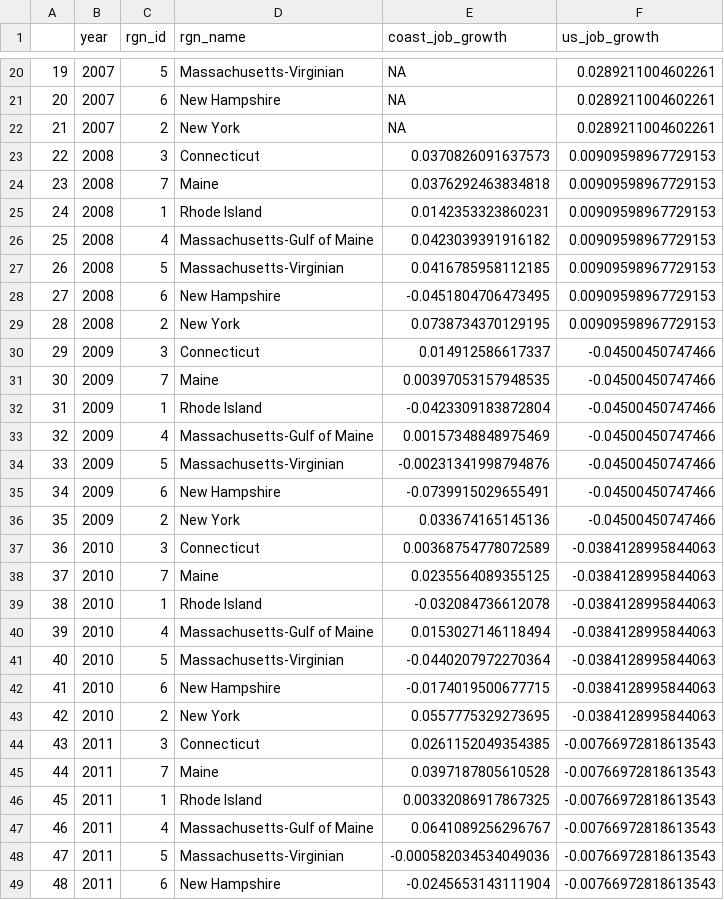
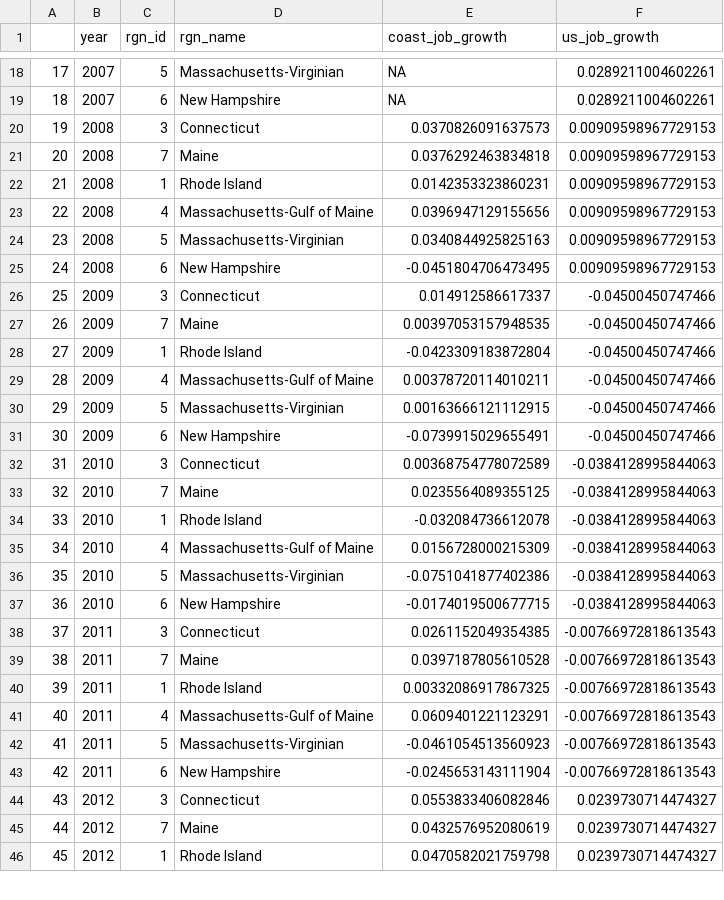
Before and after one commit to jules32/ne-scores, a CSV file: region2016/layers/le_job_growth.csv, drawn as a sheet; only a part is shown, gaps mark what is left out; the shorter side is filled out with more unchanged rows; removed rows and columns are numbered as before the commit, all else as after; the diff covers the shown part only; the diff names each change by its address in the sheet, - before the commit and + after, or states it on an @@ line.

Commit message:
updated after editing jobs and wages data prep

```diff
--- a/region2016/layers/le_job_growth.csv
+++ b/region2016/layers/le_job_growth.csv
@@ column A renumbered between rows 8 and 67 @@
-row 22: 21 | 2007 | 2 | New York | NA | 0.0289211004602261
-E23 (coast_job_growth): 0.0423039391916182
+E23 (coast_job_growth): 0.0396947129155656
-E24 (coast_job_growth): 0.0416785958112185
+E24 (coast_job_growth): 0.0340844925825163
-row 29: 28 | 2008 | 2 | New York | 0.0738734370129195 | 0.00909598967729153
-E29 (coast_job_growth): 0.00157348848975469
+E29 (coast_job_growth): 0.00378720114010211
-E30 (coast_job_growth): -0.00231341998794876
+E30 (coast_job_growth): 0.00163666121112915
-row 36: 35 | 2009 | 2 | New York | 0.033674165145136 | -0.04500450747466
-E35 (coast_job_growth): 0.0153027146118494
+E35 (coast_job_growth): 0.0156728000215309
-E36 (coast_job_growth): -0.0440207972270364
+E36 (coast_job_growth): -0.0751041877402386
-row 43: 42 | 2010 | 2 | New York | 0.0557775329273695 | -0.0384128995844063
-E41 (coast_job_growth): 0.0641089256296767
+E41 (coast_job_growth): 0.0609401221123291
-E42 (coast_job_growth): -0.000582034534049036
+E42 (coast_job_growth): -0.0461054513560923
```
Also changed, not shown: 7 removed rows and 8 edited cells elsewhere in this file, region2016/layers/le_coast_wages.csv.
